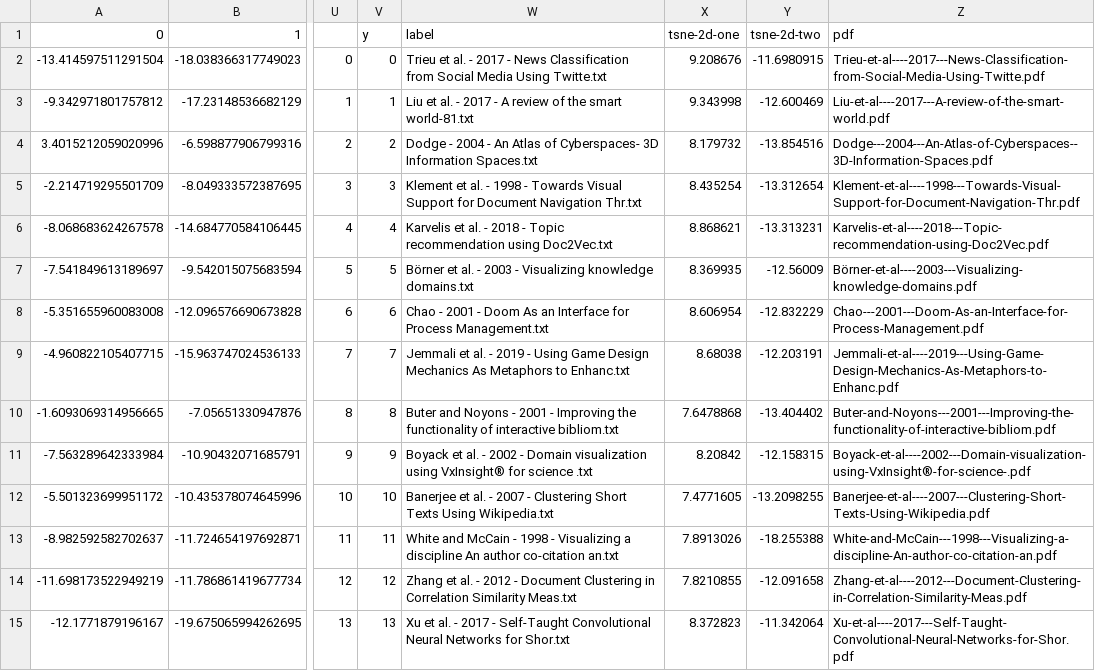
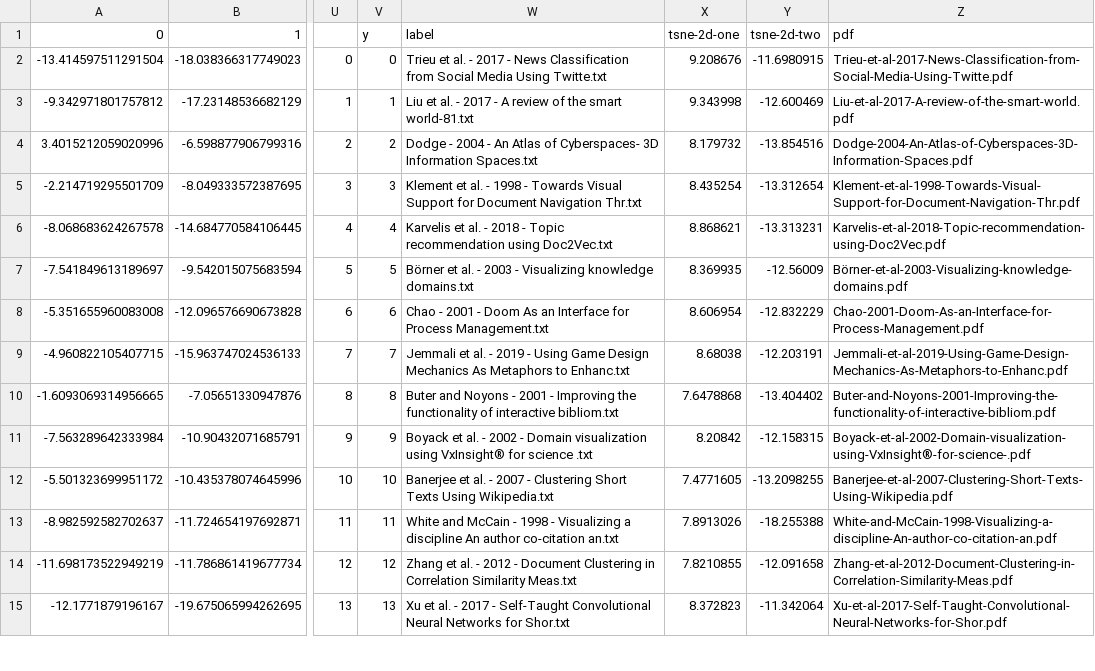
Before and after one commit to micahstubbs/doc2space, a CSV file: frontends/webvr/tsne-coords-labels-run-1-cleaned.csv, drawn as a sheet; only a part is shown, gaps mark what is left out; the diff covers the shown part only; the diff names each change by its address in the sheet, - before the commit and + after, or states it on an @@ line.

```diff
--- a/frontends/webvr/tsne-coords-labels-run-1-cleaned.csv
+++ b/frontends/webvr/tsne-coords-labels-run-1-cleaned.csv
-Z2: Trieu-et-al----2017---News-Classification-from-Social-Media-Using-Twitte.pdf
+Z2: Trieu-et-al-2017-News-Classification-from-Social-Media-Using-Twitte.pdf
-Z3: Liu-et-al----2017---A-review-of-the-smart-world.pdf
+Z3: Liu-et-al-2017-A-review-of-the-smart-world.pdf
-Z4: Dodge---2004---An-Atlas-of-Cyberspaces--3D-Information-Spaces.pdf
+Z4: Dodge-2004-An-Atlas-of-Cyberspaces-3D-Information-Spaces.pdf
-Z5: Klement-et-al----1998---Towards-Visual-Support-for-Document-Navigation-Thr.pdf
+Z5: Klement-et-al-1998-Towards-Visual-Support-for-Document-Navigation-Thr.pdf
-Z6: Karvelis-et-al----2018---Topic-recommendation-using-Doc2Vec.pdf
+Z6: Karvelis-et-al-2018-Topic-recommendation-using-Doc2Vec.pdf
-Z7: Börner-et-al----2003---Visualizing-knowledge-domains.pdf
+Z7: Börner-et-al-2003-Visualizing-knowledge-domains.pdf
-Z8: Chao---2001---Doom-As-an-Interface-for-Process-Management.pdf
+Z8: Chao-2001-Doom-As-an-Interface-for-Process-Management.pdf
-Z9: Jemmali-et-al----2019---Using-Game-Design-Mechanics-As-Metaphors-to-Enhanc.pdf
+Z9: Jemmali-et-al-2019-Using-Game-Design-Mechanics-As-Metaphors-to-Enhanc.pdf
-Z10: Buter-and-Noyons---2001---Improving-the-functionality-of-interactive-bibliom.pdf
+Z10: Buter-and-Noyons-2001-Improving-the-functionality-of-interactive-bibliom.pdf
-Z11: Boyack-et-al----2002---Domain-visualization-using-VxInsight®-for-science-.pdf
+Z11: Boyack-et-al-2002-Domain-visualization-using-VxInsight®-for-science-.pdf
-Z12: Banerjee-et-al----2007---Clustering-Short-Texts-Using-Wikipedia.pdf
+Z12: Banerjee-et-al-2007-Clustering-Short-Texts-Using-Wikipedia.pdf
-Z13: White-and-McCain---1998---Visualizing-a-discipline-An-author-co-citation-an.pdf
+Z13: White-and-McCain-1998-Visualizing-a-discipline-An-author-co-citation-an.pdf
-Z14: Zhang-et-al----2012---Document-Clustering-in-Correlation-Similarity-Meas.pdf
+Z14: Zhang-et-al-2012-Document-Clustering-in-Correlation-Similarity-Meas.pdf
-Z15: Xu-et-al----2017---Self-Taught-Convolutional-Neural-Networks-for-Shor.pdf
+Z15: Xu-et-al-2017-Self-Taught-Convolutional-Neural-Networks-for-Shor.pdf
```
Also changed, not shown: 120 edited cells elsewhere in this file, 1 other file.
